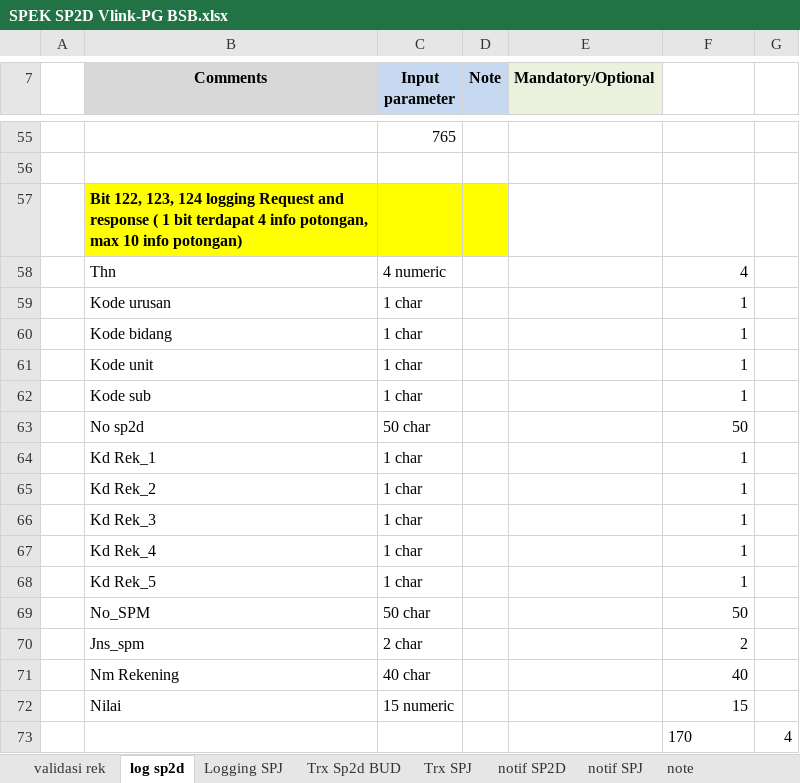
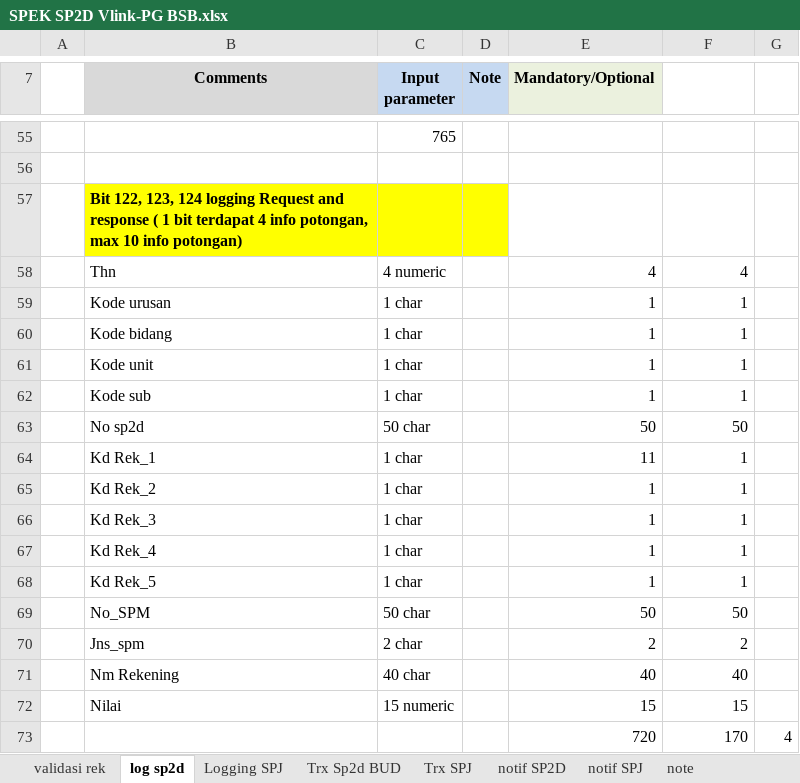
Before and after one commit to erid-rahmad/gateway_spring_boot, an Excel workbook: docs/SPEK SP2D Vlink-PG BSB.xlsx, sheet log sp2d, drawn as a sheet; only a part is shown, gaps mark what is left out; values as stored, in another font and other column widths than the file's, no borders; charts and pictures not drawn; the diff covers the shown part only; the diff names each change by its address in the sheet, - before the commit and + after, or states it on an @@ line.

```diff
--- a/docs/SPEK SP2D Vlink-PG BSB.xlsx (sheet log sp2d)
+++ b/docs/SPEK SP2D Vlink-PG BSB.xlsx (sheet log sp2d)
-E58 (Mandatory/Optional): (empty)
+E58 (Mandatory/Optional): 4
-E59:E62 (Mandatory/Optional): (empty)
+E59:E62 (Mandatory/Optional): 1
-E63 (Mandatory/Optional): (empty)
+E63 (Mandatory/Optional): 50
-E64 (Mandatory/Optional): (empty)
+E64 (Mandatory/Optional): 11
-E65:E68 (Mandatory/Optional): (empty)
+E65:E68 (Mandatory/Optional): 1
-E69 (Mandatory/Optional): (empty)
+E69 (Mandatory/Optional): 50
-E70 (Mandatory/Optional): (empty)
+E70 (Mandatory/Optional): 2
-E71 (Mandatory/Optional): (empty)
+E71 (Mandatory/Optional): 40
-E72 (Mandatory/Optional): (empty)
+E72 (Mandatory/Optional): 15
-E73 (Mandatory/Optional): (empty)
+E73 (Mandatory/Optional): 720
-F73 alignment: left
+F73 alignment: right
```
Also changed, not shown: 22 edited cells elsewhere in this sheet, sheet Logging SPJ, sheet validasi rek, sheet Trx SPJ, sheet Trx Sp2d BUD, charts or pictures, 3 other files.
